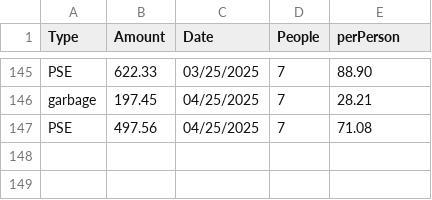
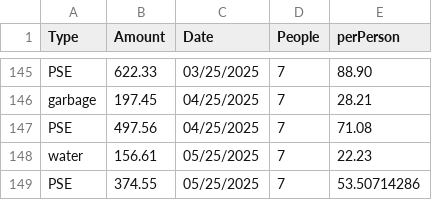
Before and after one commit to bbplus3/ts_ad, a CSV file: bills.csv, drawn as a sheet; only a part is shown, gaps mark what is left out; the diff names each change by its address in the sheet, - before the commit and + after, or states it on an @@ line.

Commit message:
Update bills.csv

```diff
--- a/bills.csv
+++ b/bills.csv
+row 148: water | 156.61 | 05/25/2025 | 7 | 22.23
+row 149: PSE | 374.55 | 05/25/2025 | 7 | 53.50714286
```
